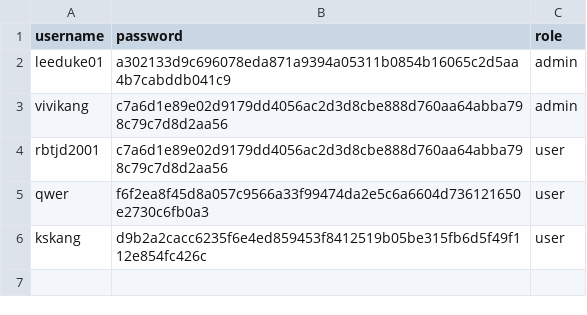
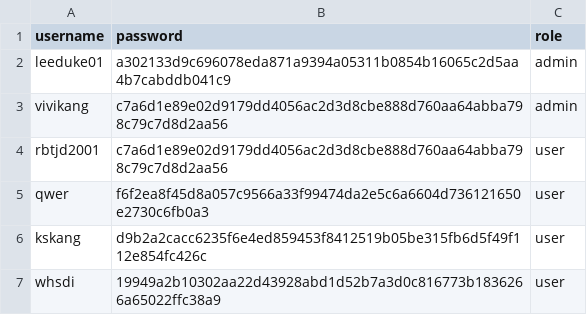
Before and after one commit to rkdrbtjd/movie_site, a CSV file: movie_users.csv, drawn as a sheet.

Commit message:
Update movie_users.csv

```diff
--- a/movie_users.csv
+++ b/movie_users.csv
@@ -6 +6,2 @@ qwer,f6f2ea8f45d8a057c9566a33f99474da2e5c6a6604d736121650e2730c6fb0a3,user
 kskang,d9b2a2cacc6235f6e4ed859453f8412519b05be315fb6d5f49f112e854fc426c,user
+whsdi,19949a2b10302aa22d43928abd1d52b7a3d0c816773b1836266a65022ffc38a9,user
```
